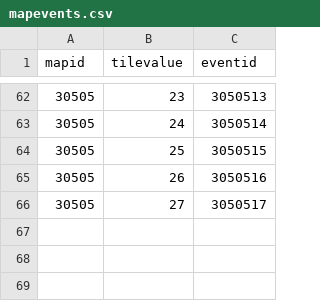
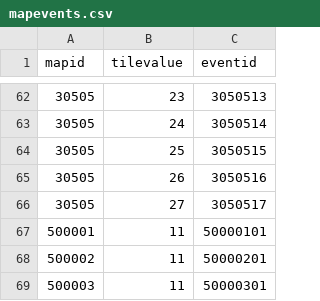
Before and after one commit to henyouqian/cdgm, a CSV file: data/mapevents.csv, drawn as a sheet; only a part is shown, gaps mark what is left out.

```diff
--- a/data/mapevents.csv
+++ b/data/mapevents.csv
@@ -66 +66,4 @@ mapid,tilevalue,eventid
 30505,27,3050517
+500001,11,50000101
+500002,11,50000201
+500003,11,50000301
```
Also changed, not shown: data/cards.csv, data/events.csv, 19 other files.
